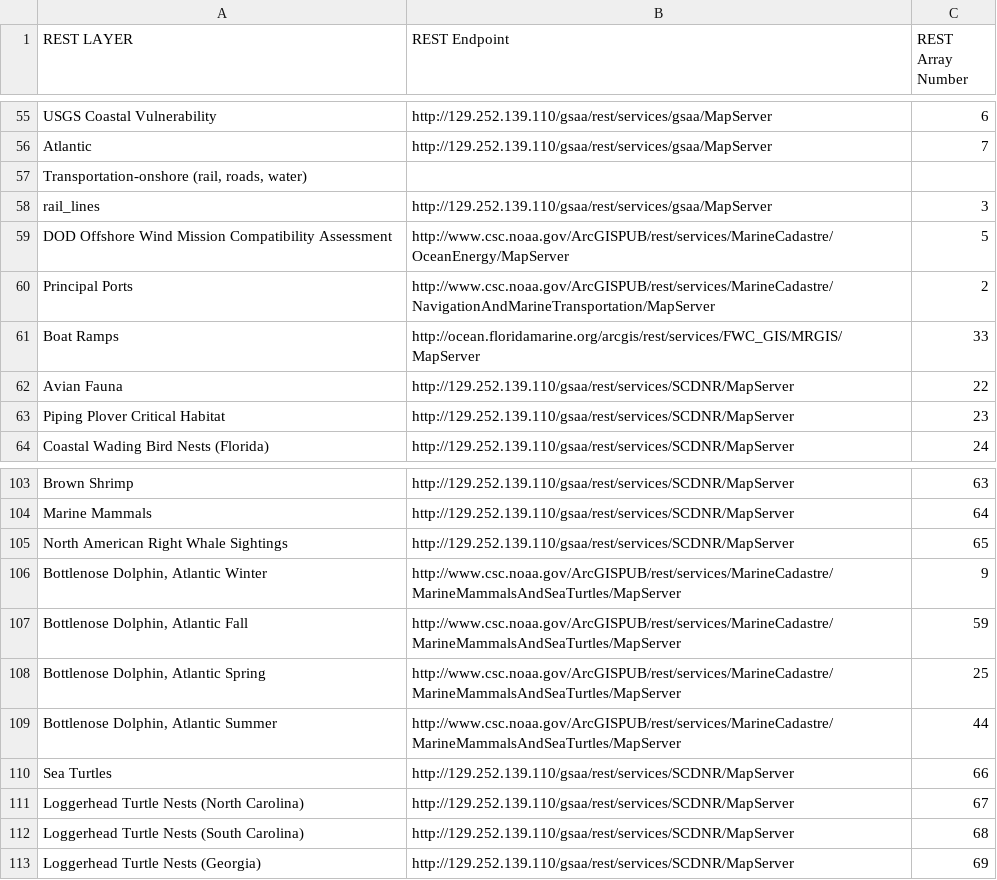
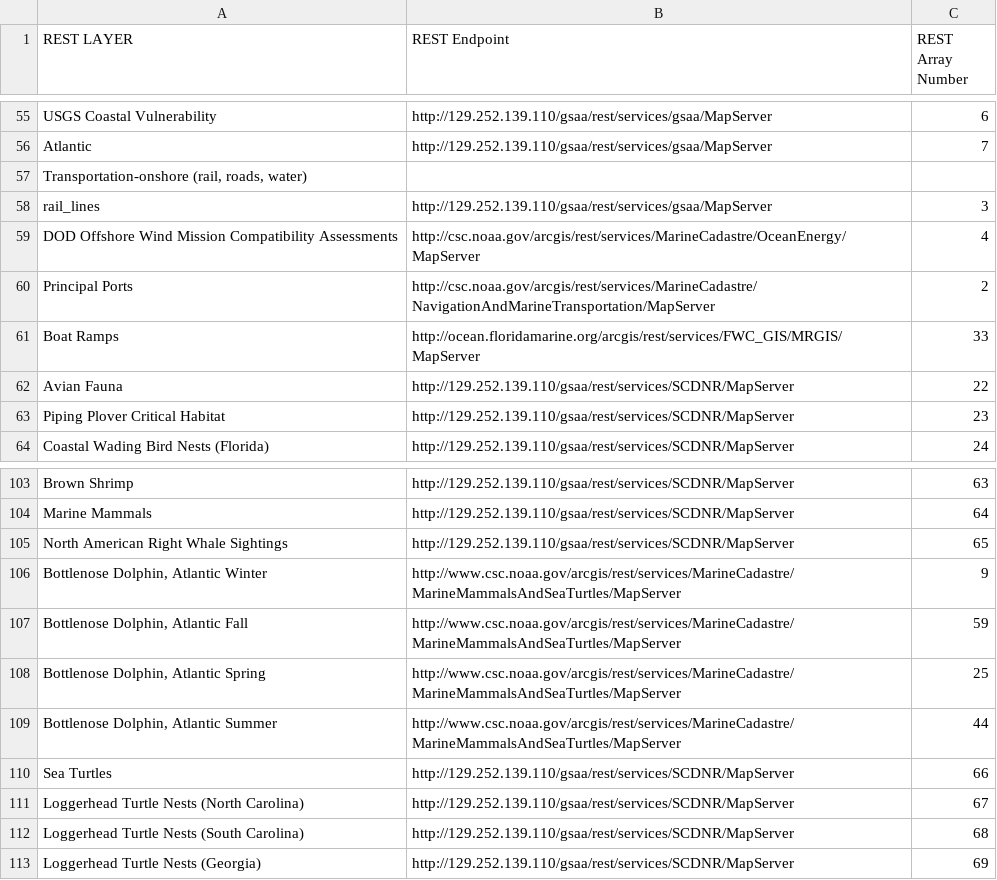
Before and after one commit to gsaaportal/marco-portal, a CSV file: marco/general/management/esriLayerCheckList.csv, drawn as a sheet; only a part is shown, gaps mark what is left out.

Commit message:
Attempting to fix issue where layer ID data is not fully shown in scroll area.

```diff
--- a/marco/general/management/esriLayerCheckList.csv
+++ b/marco/general/management/esriLayerCheckList.csv
@@ -58,4 +58,4 @@ Atlantic,http://129.252.139.110/gsaa/rest/services/gsaa/MapServer,7
 rail_lines,http://129.252.139.110/gsaa/rest/services/gsaa/MapServer,3
-DOD Offshore Wind Mission Compatibility Assessment,http://www.csc.noaa.gov/ArcGISPUB/rest/services/MarineCadastre/OceanEnergy/MapServer,5
-Principal Ports,http://www.csc.noaa.gov/ArcGISPUB/rest/services/MarineCadastre/NavigationAndMarineTransportation/MapServer,2
+DOD Offshore Wind Mission Compatibility Assessments,http://csc.noaa.gov/arcgis/rest/services/MarineCadastre/OceanEnergy/MapServer,4
+Principal Ports, http://csc.noaa.gov/arcgis/rest/services/MarineCadastre/NavigationAndMarineTransportation/MapServer,2
 Boat Ramps ,http://ocean.floridamarine.org/arcgis/rest/services/FWC_GIS/MRGIS/MapServer,33
@@ -105,6 +105,6 @@ Marine Mammals,http://129.252.139.110/gsaa/rest/services/SCDNR/MapServer,64
 North American Right Whale Sightings,http://129.252.139.110/gsaa/rest/services/SCDNR/MapServer,65
-"Bottlenose Dolphin, Atlantic Winter",http://www.csc.noaa.gov/ArcGISPUB/rest/services/MarineCadastre/MarineMammalsAndSeaTurtles/MapServer,9
-"Bottlenose Dolphin, Atlantic Fall",http://www.csc.noaa.gov/ArcGISPUB/rest/services/MarineCadastre/MarineMammalsAndSeaTurtles/MapServer,59
-"Bottlenose Dolphin, Atlantic Spring",http://www.csc.noaa.gov/ArcGISPUB/rest/services/MarineCadastre/MarineMammalsAndSeaTurtles/MapServer,25
-"Bottlenose Dolphin, Atlantic Summer",http://www.csc.noaa.gov/ArcGISPUB/rest/services/MarineCadastre/MarineMammalsAndSeaTurtles/MapServer,44
+"Bottlenose Dolphin, Atlantic Winter",http://www.csc.noaa.gov/arcgis/rest/services/MarineCadastre/MarineMammalsAndSeaTurtles/MapServer,9
+"Bottlenose Dolphin, Atlantic Fall",http://www.csc.noaa.gov/arcgis/rest/services/MarineCadastre/MarineMammalsAndSeaTurtles/MapServer,59
+"Bottlenose Dolphin, Atlantic Spring",http://www.csc.noaa.gov/arcgis/rest/services/MarineCadastre/MarineMammalsAndSeaTurtles/MapServer,25
+"Bottlenose Dolphin, Atlantic Summer",http://www.csc.noaa.gov/arcgis/rest/services/MarineCadastre/MarineMammalsAndSeaTurtles/MapServer,44
 Sea Turtles,http://129.252.139.110/gsaa/rest/services/SCDNR/MapServer,66
```
Also changed, not shown: marco/general/management/controlFileMaster.csv, 1 other file.
